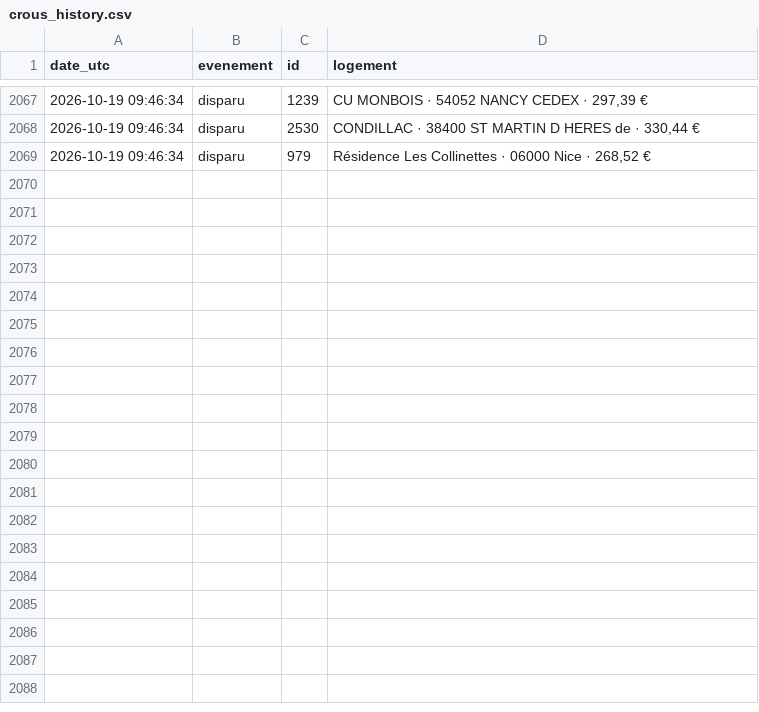
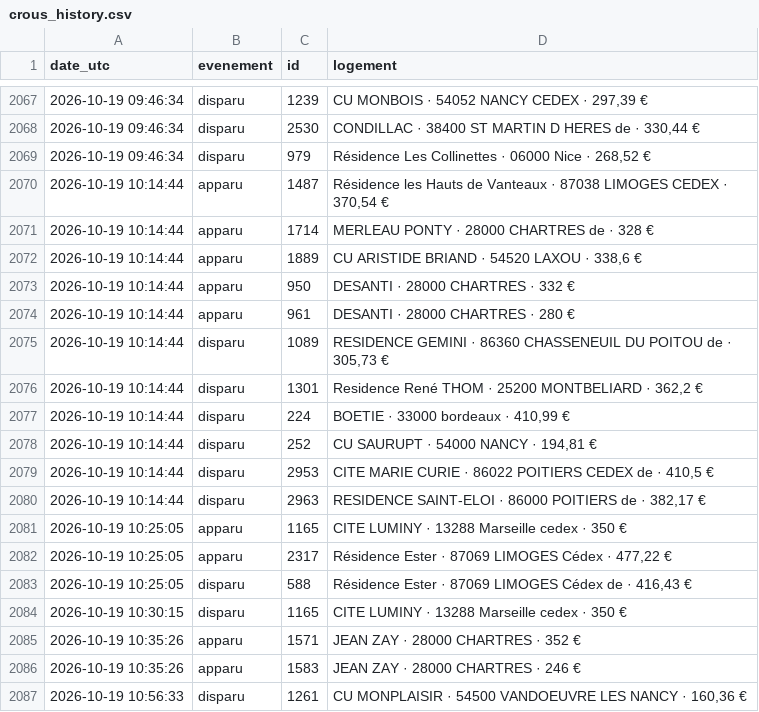
Before and after one commit to omaraitlhouss/crous-watcher, a CSV file: crous_history.csv, drawn as a sheet; only a part is shown, gaps mark what is left out; the diff names each change by its address in the sheet, - before the commit and + after, or states it on an @@ line.

Commit message:
Historique CROUS 2026-10-19 11:09

```diff
--- a/crous_history.csv
+++ b/crous_history.csv
+row 2070: 2026-10-19 10:14:44 | apparu | 1487 | Résidence les Hauts de Vanteaux · 87038 LIMOGES CEDEX · 370,54 €
+row 2071: 2026-10-19 10:14:44 | apparu | 1714 | MERLEAU PONTY · 28000 CHARTRES de · 328 €
+row 2072: 2026-10-19 10:14:44 | apparu | 1889 | CU ARISTIDE BRIAND · 54520 LAXOU · 338,6 €
+row 2073: 2026-10-19 10:14:44 | apparu | 950 | DESANTI · 28000 CHARTRES · 332 €
+row 2074: 2026-10-19 10:14:44 | apparu | 961 | DESANTI · 28000 CHARTRES · 280 €
+row 2075: 2026-10-19 10:14:44 | disparu | 1089 | RESIDENCE GEMINI · 86360 CHASSENEUIL DU POITOU de · 305,73 €
+row 2076: 2026-10-19 10:14:44 | disparu | 1301 | Residence René THOM · 25200 MONTBELIARD · 362,2 €
+row 2077: 2026-10-19 10:14:44 | disparu | 224 | BOETIE · 33000 bordeaux · 410,99 €
+row 2078: 2026-10-19 10:14:44 | disparu | 252 | CU SAURUPT · 54000 NANCY · 194,81 €
+row 2079: 2026-10-19 10:14:44 | disparu | 2953 | CITE MARIE CURIE · 86022 POITIERS CEDEX de · 410,5 €
+row 2080: 2026-10-19 10:14:44 | disparu | 2963 | RESIDENCE SAINT-ELOI · 86000 POITIERS de · 382,17 €
+row 2081: 2026-10-19 10:25:05 | apparu | 1165 | CITE LUMINY · 13288 Marseille cedex · 350 €
+row 2082: 2026-10-19 10:25:05 | apparu | 2317 | Résidence Ester · 87069 LIMOGES Cédex · 477,22 €
+row 2083: 2026-10-19 10:25:05 | disparu | 588 | Résidence Ester · 87069 LIMOGES Cédex de · 416,43 €
+row 2084: 2026-10-19 10:30:15 | disparu | 1165 | CITE LUMINY · 13288 Marseille cedex · 350 €
+row 2085: 2026-10-19 10:35:26 | apparu | 1571 | JEAN ZAY · 28000 CHARTRES · 352 €
+row 2086: 2026-10-19 10:35:26 | apparu | 1583 | JEAN ZAY · 28000 CHARTRES · 246 €
+row 2087: 2026-10-19 10:56:33 | disparu | 1261 | CU MONPLAISIR · 54500 VANDOEUVRE LES NANCY · 160,36 €
```
